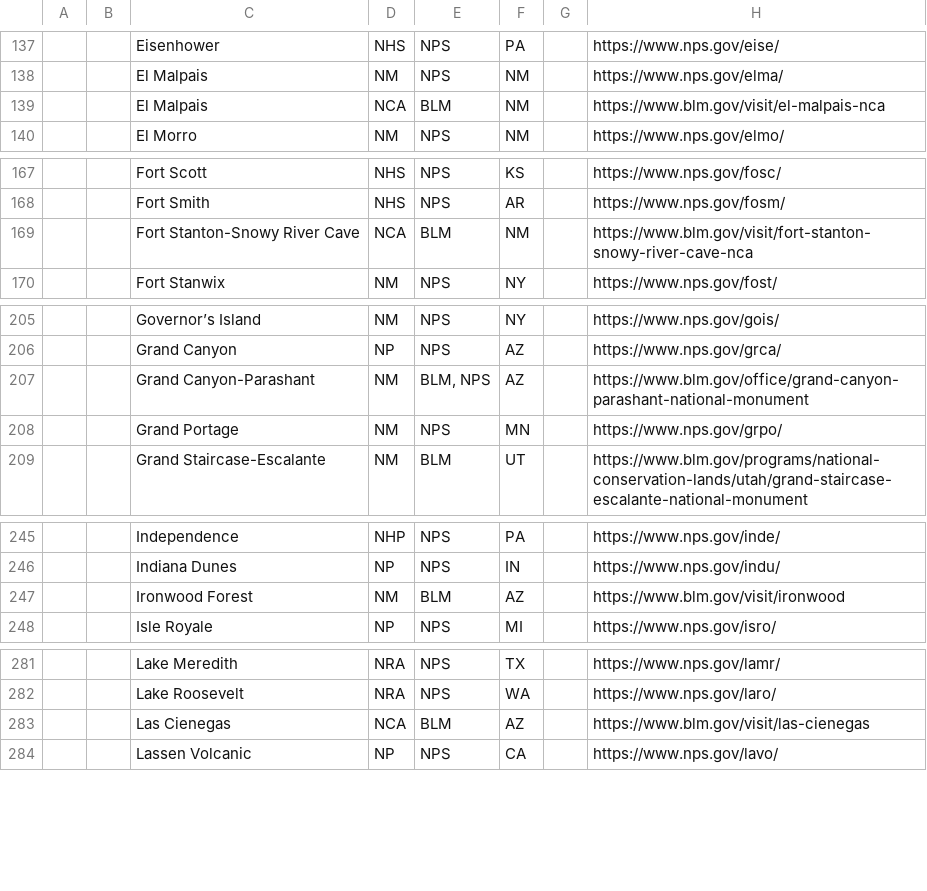
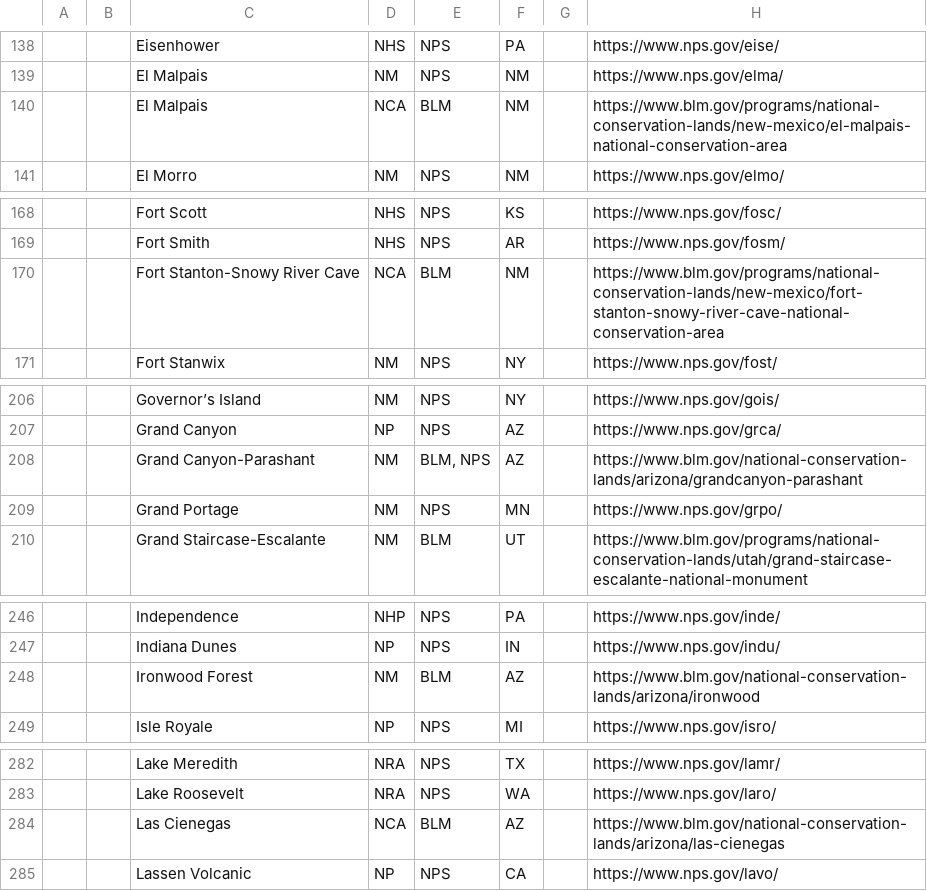
Before and after one commit to rscottjones/treasuredplaces.us, a CSV file: data/treasured-places-checklist.csv, drawn as a sheet; only a part is shown, gaps mark what is left out; addresses are those after the commit; the diff covers the shown part only; the diff names each change by its address in the sheet, - before the commit and + after, or states it on an @@ line.

```diff
--- a/data/treasured-places-checklist.csv
+++ b/data/treasured-places-checklist.csv
-H140: https://www.blm.gov/visit/el-malpais-nca
+H140: https://www.blm.gov/programs/national-conservation-lands/new-mexico/el-malpais-national-conservation-area
-H170: https://www.blm.gov/visit/fort-stanton-snowy-river-cave-nca
+H170: https://www.blm.gov/programs/national-conservation-lands/new-mexico/fort-stanton-snowy-river-cave-national-conservation-area
-H208: https://www.blm.gov/office/grand-canyon-parashant-national-monument
+H208: https://www.blm.gov/national-conservation-lands/arizona/grandcanyon-parashant
-H248: https://www.blm.gov/visit/ironwood
+H248: https://www.blm.gov/national-conservation-lands/arizona/ironwood
-H284: https://www.blm.gov/visit/las-cienegas
+H284: https://www.blm.gov/national-conservation-lands/arizona/las-cienegas
```
Also changed, not shown: 1 added row and 17 edited cells elsewhere in this file, 4 other files.
